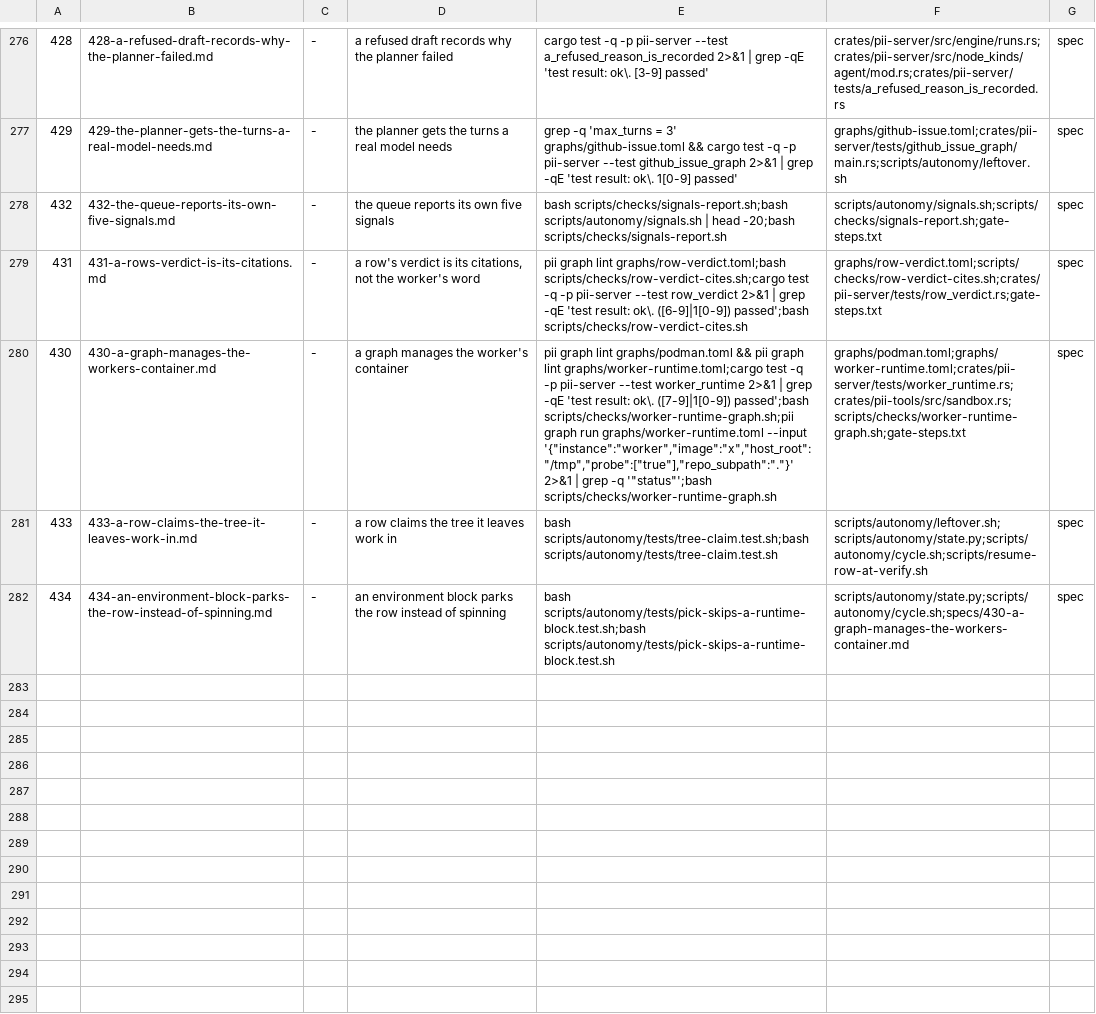
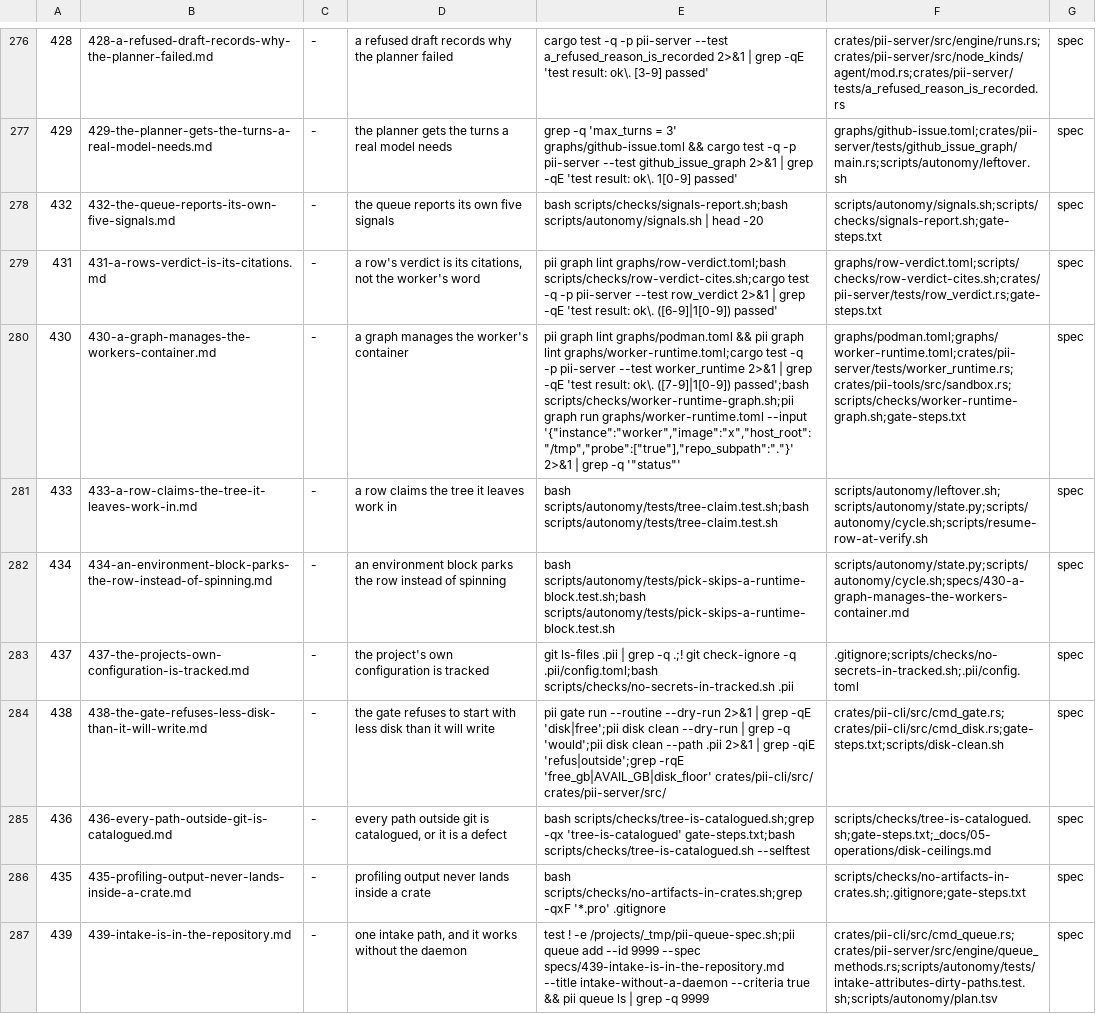
Before and after one commit to bitscrafts/pi-improved, a TSV file: scripts/autonomy/plan.tsv, drawn as a sheet; only a part is shown, gaps mark what is left out; the diff names each change by its address in the sheet, - before the commit and + after, or states it on an @@ line.

Commit message:
Queue rows 435-439, and settle where a spec's criteria live
Five specs could not enter the queue. Getting them in turned up a disagreement
between two tools that had been silent because each half of the repository
looked consistent from where it stood.

Intake (/projects/_tmp/pii-add-row.py:13, unversioned) reads a row's criteria
from a `### New in this row` section. The verifier (state.derived_verify, in
the repository) scanned every checklist line in the spec body. So a spec
carrying both sections derived each criterion twice and its row read stale
(435-439, 4 derived against 2 stored); a spec keeping its checklist only in
that section derived correctly and read fine (430-434). Any global rule was
wrong for one half:

  * strip the section     -> 435-439 align, 430-434 go stale (measured 04:16Z)
  * keep the whole body   -> 430-434 align, 435-439 go stale (measured 03:41Z)

The rule that holds for both: use the checklist of `## Exit Criteria` when
that section has any, and fall back to the whole body when it does not. For an
open row the verify column is a cache of the spec (spec 327), so sync-verify
then regenerated the three rows whose cache disagreed. Result: 14 open rows in
step and 0 stale, from 11 and 3.

Three format rules intake enforces and never documents, each found by the tool
refusing:
  * criteria under `### New in this row`, or AttributeError with no hint about
    the heading
  * files as backticked bullets, because they become the row's `touches` - the
    thing leftover.sh uses to decide whose a dirty tree is (row 429 became
    unlandable by declaring prose there)
  * the criteria field is `;`-separated, so a criterion containing a semicolon
    splits in two: row 436 declared 3 and the queue read 4, with `test $? -eq
    1` floating free. Its control now lives inside the check (`--selftest`),
    where the check owns its own near-miss case.

All five are red before the work: 435 0/2, 436 0/3, 437 0/3, 438 0/4, 439 0/2.

Two defects of mine are recorded in the code they touched rather than only
here: a regex with a nested quantifier that timed out the step at 420 s
(replaced by a line filter, 452 specs in 0.08 s), and a patch that silently
did not apply while the grep used to confirm it matched my own comment.

Gate behind this commit: 161 steps, rc=0, 2026-11-21T04:14Z.

```diff
--- a/scripts/autonomy/plan.tsv
+++ b/scripts/autonomy/plan.tsv
-E278: …| head -20;bash scripts/checks/signals-report.sh
+E278: …| head -20
-E279: …ok\. ([6-9]|1[0-9]) passed';bash scripts/checks/row-verdict-cites.sh
+E279: …ok\. ([6-9]|1[0-9]) passed'
-E280: …grep -q '"status"';bash scripts/checks/worker-runtime-graph.sh
+E280: …grep -q '"status"'
+row 283: 437 | 437-the-projects-own-configuration-is-tracked.md | - | the project's own configuration is tracked | git ls-files .pii | grep -q .;! git check-ignore -q .pii/config.toml;bash scripts/checks/no-secrets-in-tracked.sh .pii | .gitignore;scripts/checks/no-secrets-in-tracked.sh;.pii/config.toml | spec
+row 284: 438 | 438-the-gate-refuses-less-disk-than-it-will-write.md | - | the gate refuses to start with less disk than it will write | pii gate run --routine --dry-run 2>&1 | grep -qE 'disk|free';pii disk clean --dry-run | grep -q 'would';pii disk clean --path .pii 2>&1 | grep -qiE 'refus|outside';grep -rqE 'free_gb|AVAIL_GB|disk_floor' crates/pii-cli/src/ crates/pii-server/src/ | crates/pii-cli/src/cmd_gate.rs;crates/pii-cli/src/cmd_disk.rs;gate-steps.txt;scripts/disk-clean.sh | spec
+row 285: 436 | 436-every-path-outside-git-is-catalogued.md | - | every path outside git is catalogued, or it is a defect | bash scripts/checks/tree-is-catalogued.sh;grep -qx 'tree-is-catalogued' gate-steps.txt;bash scripts/checks/tree-is-catalogued.sh --selftest | scripts/checks/tree-is-catalogued.sh;gate-steps.txt;_docs/05-operations/disk-ceilings.md | spec
+row 286: 435 | 435-profiling-output-never-lands-inside-a-crate.md | - | profiling output never lands inside a crate | bash scripts/checks/no-artifacts-in-crates.sh;grep -qxF '*.pro' .gitignore | scripts/checks/no-artifacts-in-crates.sh;.gitignore;gate-steps.txt | spec
+row 287: 439 | 439-intake-is-in-the-repository.md | - | one intake path, and it works without the daemon | test ! -e /projects/_tmp/pii-queue-spec.sh;pii queue add --id 9999 --spec specs/439-intake-is-in-the-repository.md --title intake-without-a-daemon --criteria true && pii queue ls | grep -q 9999 | crates/pii-cli/src/cmd_queue.rs;crates/pii-server/src/engine/queue_methods.rs;scripts/autonomy/tests/intake-attributes-dirty-paths.test.sh;scripts/autonomy/plan.tsv | spec
```
Also changed, not shown: 6 other files.
